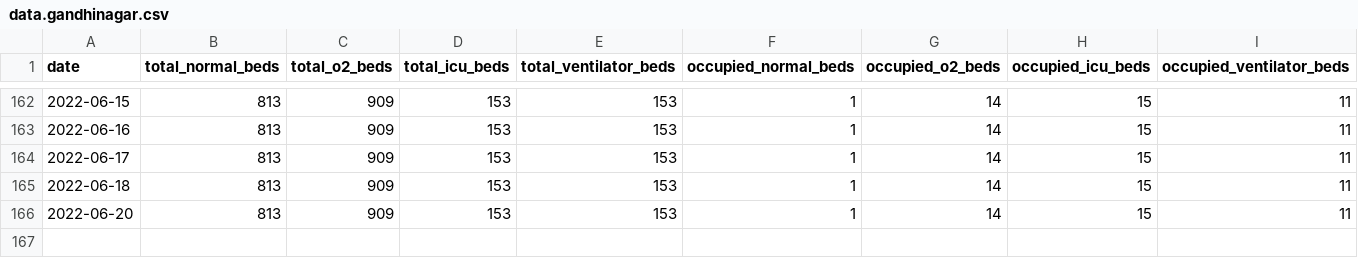
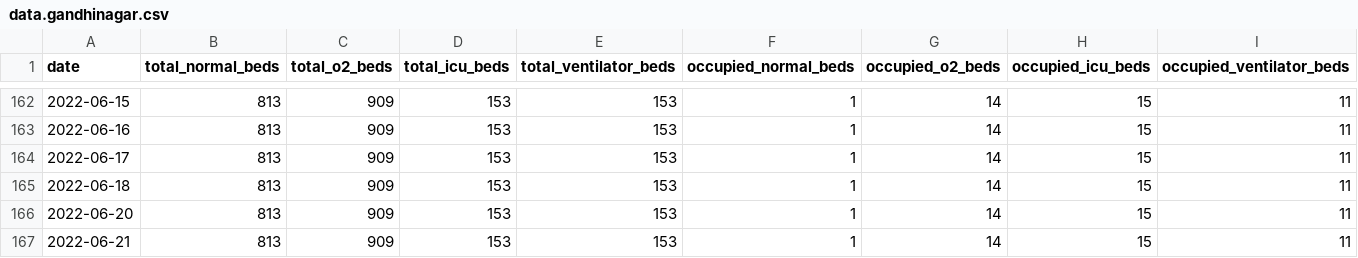
Before and after one commit to grill05/misc_bed_availability_scraper, a CSV file: data.gandhinagar.csv, drawn as a sheet; only a part is shown, gaps mark what is left out; the diff names each change by its address in the sheet, - before the commit and + after, or states it on an @@ line.

```diff
--- a/data.gandhinagar.csv
+++ b/data.gandhinagar.csv
+row 167: 2022-06-21 | 813 | 909 | 153 | 153 | 1 | 14 | 15 | 11
```
Also changed, not shown: 1 other file.
